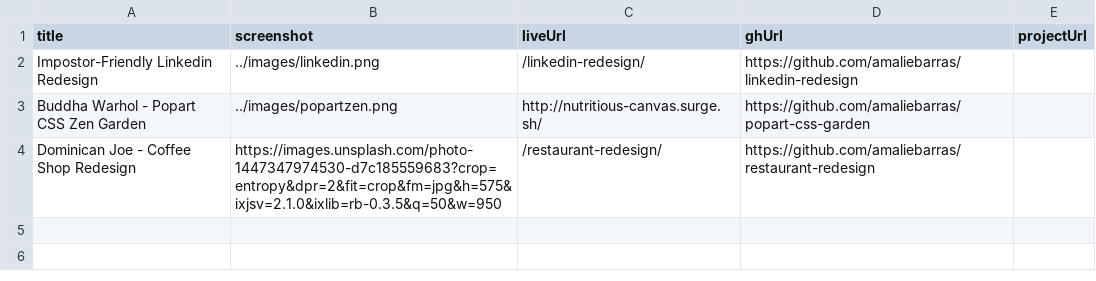
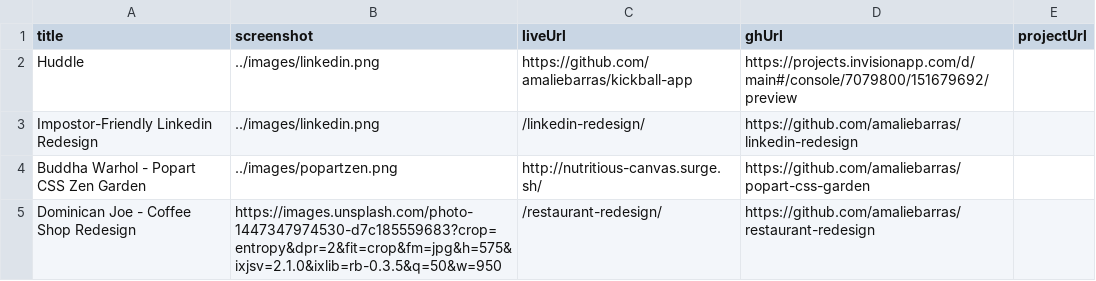
Before and after one commit to amaliebarras/amaliebarras.github.io, a CSV file: _data/work.csv, drawn as a sheet; the diff names each change by its address in the sheet, - before the commit and + after, or states it on an @@ line.

Commit message:
adding huddle

```diff
--- a/_data/work.csv
+++ b/_data/work.csv
+row 2: Huddle | ../images/linkedin.png | https://github.com/amaliebarras/kickball-app | https://projects.invisionapp.com/d/main#/console/7079800/151679692/preview
```
Also changed, not shown: 2 other files.
